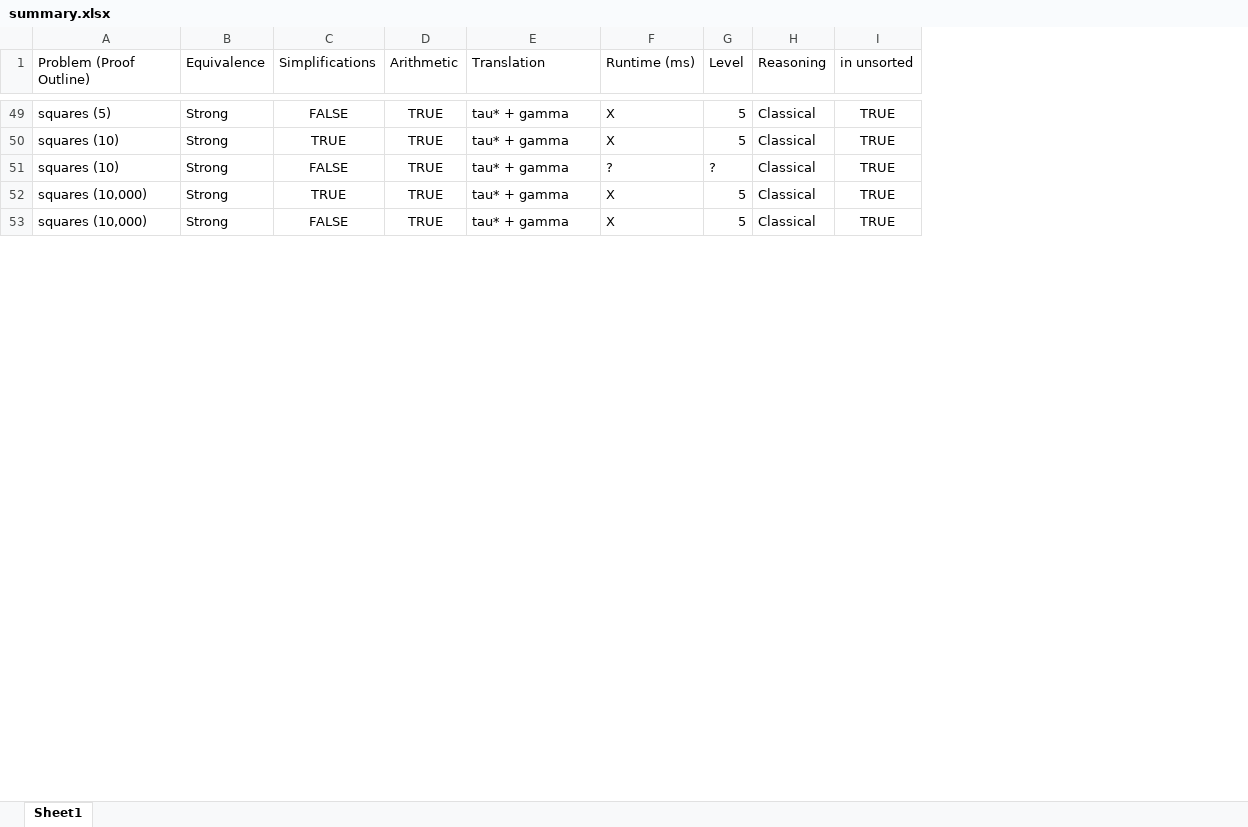
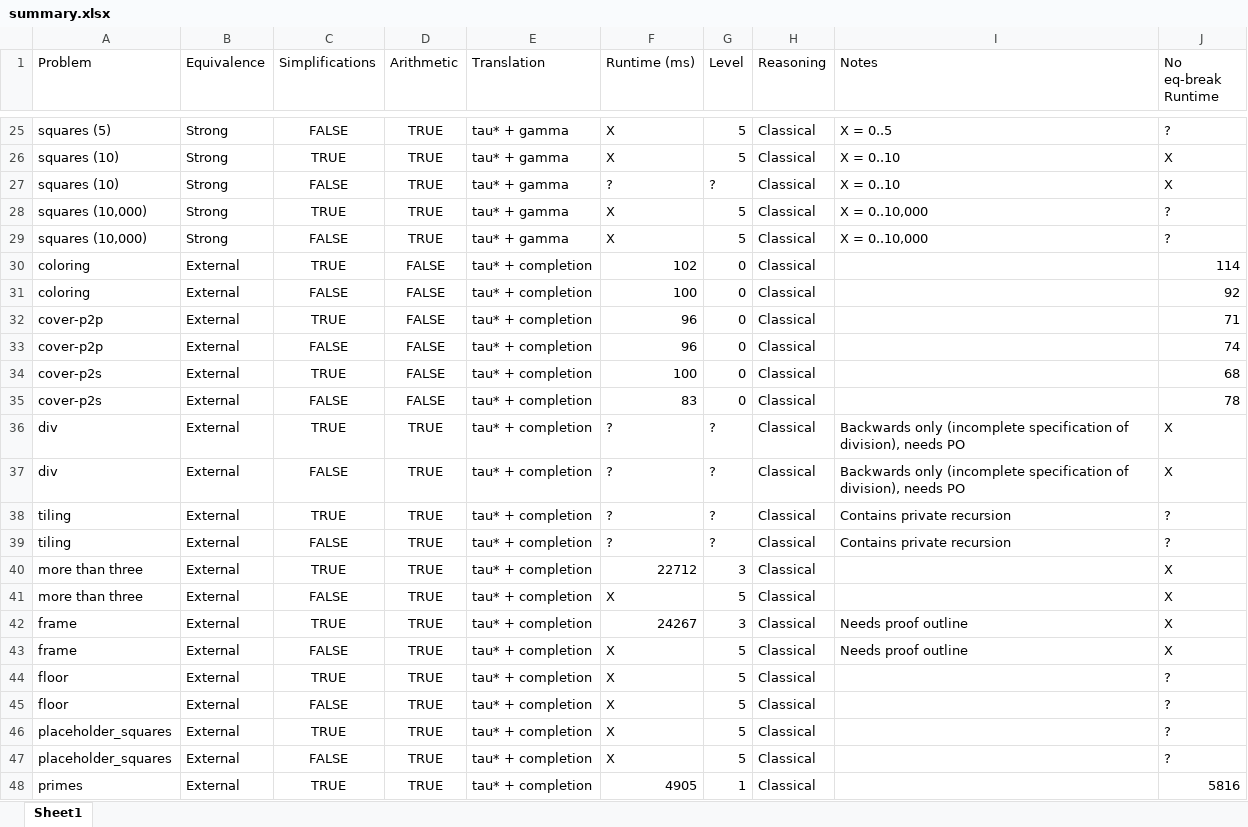
Before and after one commit to ZachJHansen/anthem-benchmarks, an Excel workbook: summary.xlsx, sheet Sheet1, drawn as a sheet; only a part is shown, gaps mark what is left out; values as stored, in another font and other column widths than the file's, no borders; removed rows and columns are numbered as before the commit, all else as after; the diff covers the shown part only; the diff names each change by its address in the sheet, - before the commit and + after, or states it on an @@ line.

Commit message:
updating summary

```diff
--- a/summary.xlsx (sheet Sheet1)
+++ b/summary.xlsx (sheet Sheet1)
-column I (in unsorted), rows 49-53: all TRUE
+column I (Notes), rows 25-29: X = 0..5 | X = 0..10 | X = 0..10 | X = 0..10,000 | X = 0..10,000
+column J (No eq-break Runtime), rows 25-29: ? | X | X | ? | ?
-A1: Problem (Proof Outline)
+A1: Problem
+row 30: coloring | External | TRUE | FALSE | tau* + completion | 102 | 0 | Classical |  | 114
+row 31: coloring | External | FALSE | FALSE | tau* + completion | 100 | 0 | Classical |  | 92
+row 32: cover-p2p | External | TRUE | FALSE | tau* + completion | 96 | 0 | Classical |  | 71
+row 33: cover-p2p | External | FALSE | FALSE | tau* + completion | 96 | 0 | Classical |  | 74
+row 34: cover-p2s | External | TRUE | FALSE | tau* + completion | 100 | 0 | Classical |  | 68
+row 35: cover-p2s | External | FALSE | FALSE | tau* + completion | 83 | 0 | Classical |  | 78
+row 36: div | External | TRUE | TRUE | tau* + completion | ? | ? | Classical | Backwards only (incomplete specification of division), needs PO | X
+row 37: div | External | FALSE | TRUE | tau* + completion | ? | ? | Classical | Backwards only (incomplete specification of division), needs PO | X
+row 38: tiling | External | TRUE | TRUE | tau* + completion | ? | ? | Classical | Contains private recursion | ?
+row 39: tiling | External | FALSE | TRUE | tau* + completion | ? | ? | Classical | Contains private recursion | ?
+row 40: more than three | External | TRUE | TRUE | tau* + completion | 22712 | 3 | Classical |  | X
+row 41: more than three | External | FALSE | TRUE | tau* + completion | X | 5 | Classical |  | X
+row 42: frame | External | TRUE | TRUE | tau* + completion | 24267 | 3 | Classical | Needs proof outline | X
+row 43: frame | External | FALSE | TRUE | tau* + completion | X | 5 | Classical | Needs proof outline | X
+row 44: floor | External | TRUE | TRUE | tau* + completion | X | 5 | Classical |  | ?
+row 45: floor | External | FALSE | TRUE | tau* + completion | X | 5 | Classical |  | ?
+row 46: placeholder_squares | External | TRUE | TRUE | tau* + completion | X | 5 | Classical |  | ?
+row 47: placeholder_squares | External | FALSE | TRUE | tau* + completion | X | 5 | Classical |  | ?
+row 48: primes | External | TRUE | TRUE | tau* + completion | 4905 | 1 | Classical |  | 5816
```
Also changed, not shown: 23 added rows, 28 removed rows and 2 edited cells elsewhere in this sheet.
